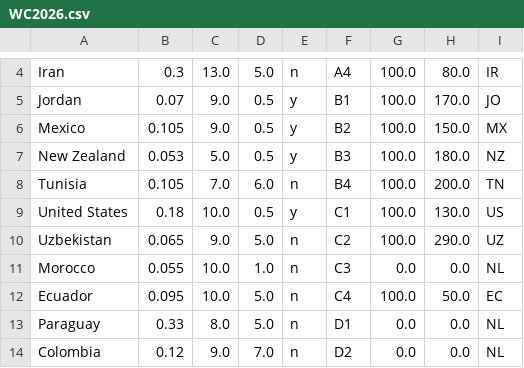
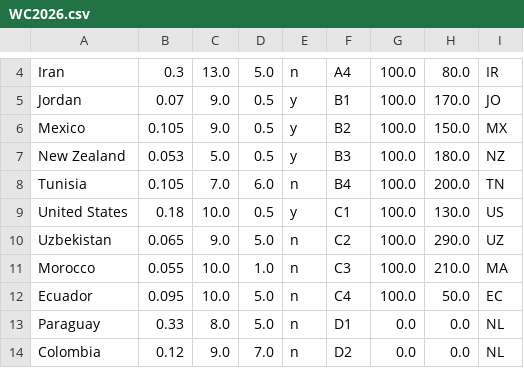
Before and after one commit to jan438/Soccer, a CSV file: Data/WC2026.csv, drawn as a sheet; only a part is shown, gaps mark what is left out.

Commit message:
marocco added

```diff
--- a/Data/WC2026.csv
+++ b/Data/WC2026.csv
@@ -10,3 +10,3 @@ United States;0.18;10.0;0.5;y;C1;100.0;130.0;US;
 Uzbekistan;0.065;9.0;5.0;n;C2;100.0;290.0;UZ;
-Morocco;0.055;10.0;1.0;n;C3;0.0;0.0;NL;
+Morocco;0.055;10.0;1.0;n;C3;100.0;210.0;MA;
 Ecuador;0.095;10.0;5.0;n;C4;100.0;50.0;EC;
```
